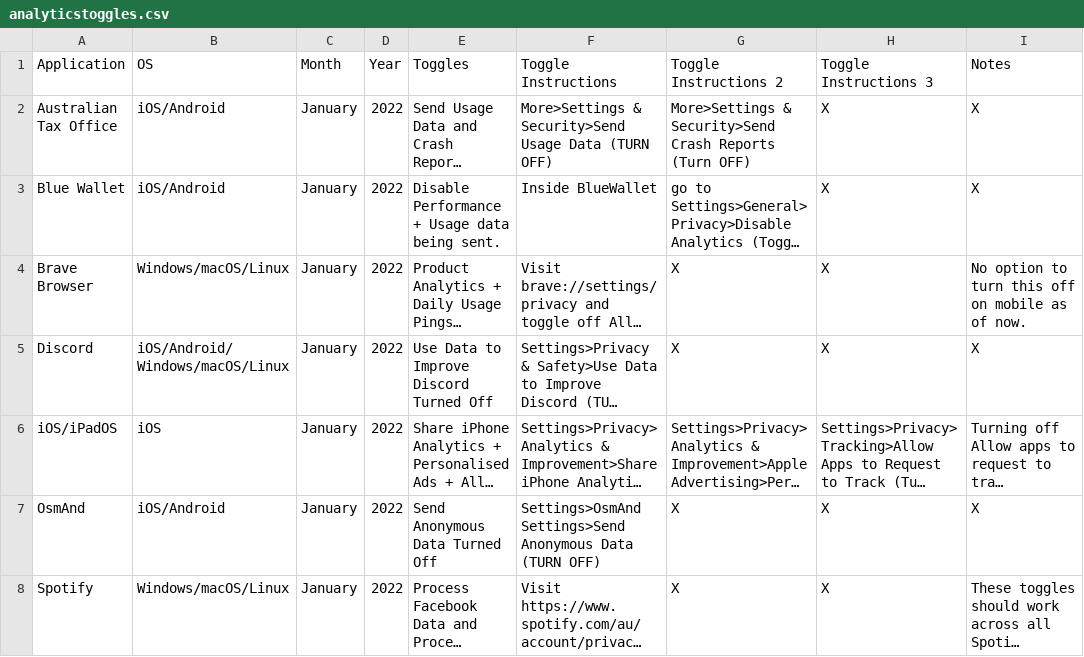
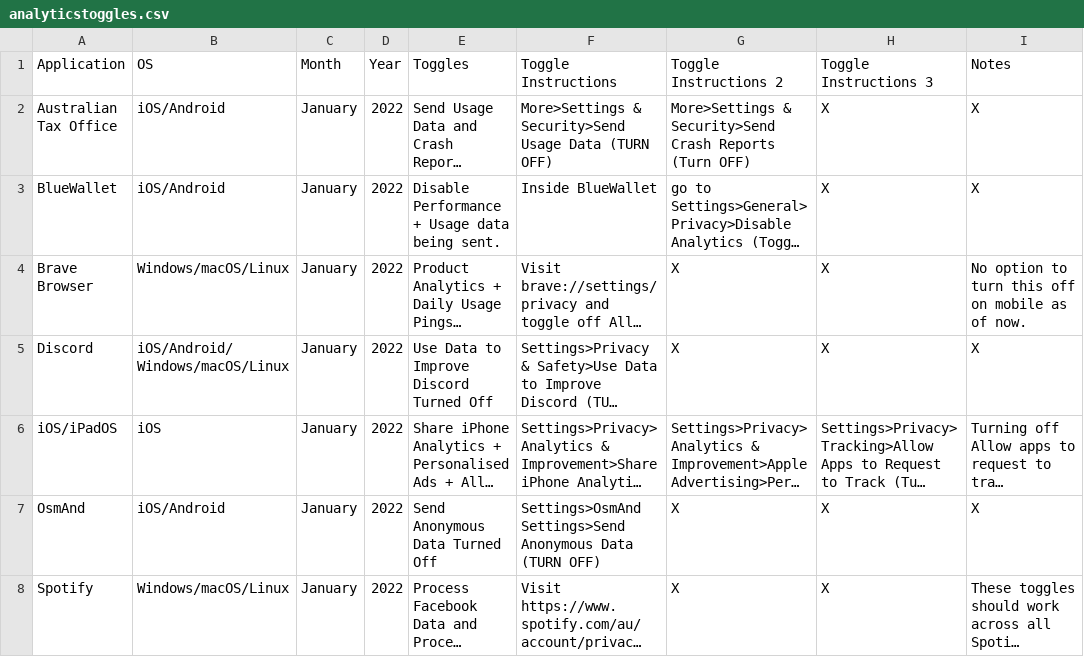
Before and after one commit to TomDotCom4/analyticstoggling, a CSV file: analyticstoggles.csv, drawn as a sheet; long unchanged cells end in …; the diff names each change by its address in the sheet, - before the commit and + after, or states it on an @@ line.

Commit message:
Update analyticstoggles.csv

```diff
--- a/analyticstoggles.csv
+++ b/analyticstoggles.csv
-A3 (Application): Blue Wallet
+A3 (Application): BlueWallet
```
